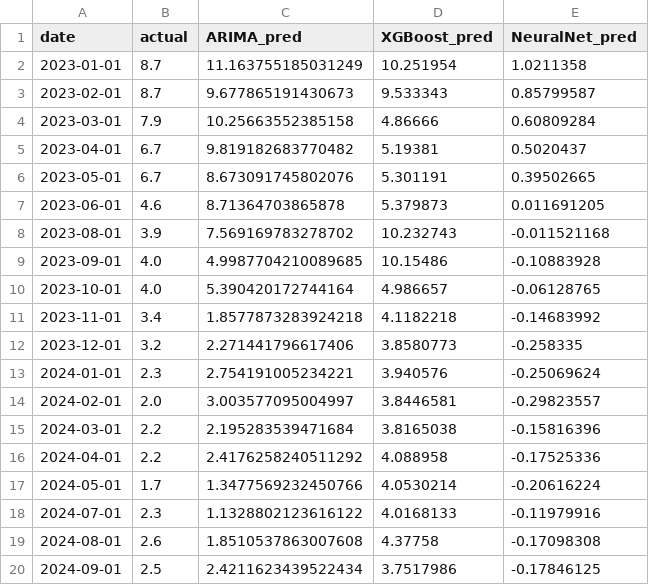
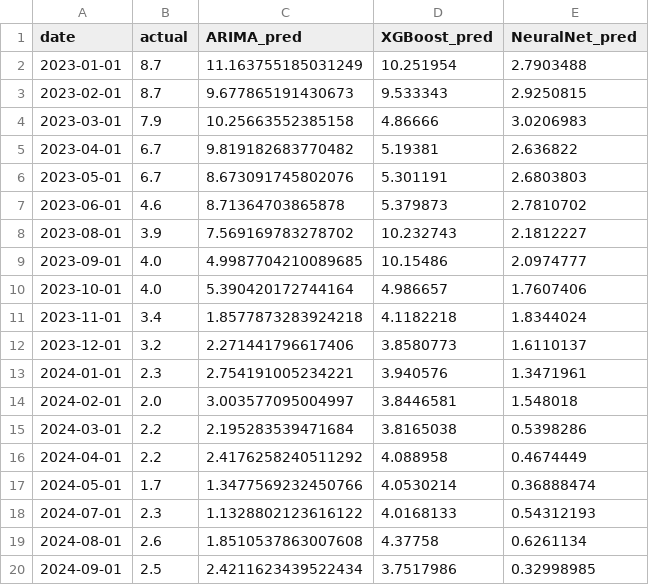
Before and after one commit to VishalKJ-ai/uk-economic-forecasting, a CSV file: outputs/forecasts/forecast_cpi_h3.csv, drawn as a sheet.

```diff
--- a/outputs/forecasts/forecast_cpi_h3.csv
+++ b/outputs/forecasts/forecast_cpi_h3.csv
@@ -1,20 +1,20 @@
 date,actual,ARIMA_pred,XGBoost_pred,NeuralNet_pred
-2023-01-01,8.7,11.163755185031249,10.251954,1.0211358
-2023-02-01,8.7,9.677865191430673,9.533343,0.85799587
-2023-03-01,7.9,10.25663552385158,4.86666,0.60809284
-2023-04-01,6.7,9.819182683770482,5.19381,0.5020437
-2023-05-01,6.7,8.673091745802076,5.301191,0.39502665
-2023-06-01,4.6,8.71364703865878,5.379873,0.011691205
-2023-08-01,3.9,7.569169783278702,10.232743,-0.011521168
-2023-09-01,4.0,4.9987704210089685,10.15486,-0.10883928
-2023-10-01,4.0,5.390420172744164,4.986657,-0.06128765
-2023-11-01,3.4,1.8577873283924218,4.1182218,-0.14683992
-2023-12-01,3.2,2.271441796617406,3.8580773,-0.258335
-2024-01-01,2.3,2.754191005234221,3.940576,-0.25069624
-2024-02-01,2.0,3.003577095004997,3.8446581,-0.29823557
-2024-03-01,2.2,2.195283539471684,3.8165038,-0.15816396
-2024-04-01,2.2,2.4176258240511292,4.088958,-0.17525336
-2024-05-01,1.7,1.3477569232450766,4.0530214,-0.20616224
-2024-07-01,2.3,1.1328802123616122,4.0168133,-0.11979916
-2024-08-01,2.6,1.8510537863007608,4.37758,-0.17098308
-2024-09-01,2.5,2.4211623439522434,3.7517986,-0.17846125
+2023-01-01,8.7,11.163755185031249,10.251954,2.7903488
+2023-02-01,8.7,9.677865191430673,9.533343,2.9250815
+2023-03-01,7.9,10.25663552385158,4.86666,3.0206983
+2023-04-01,6.7,9.819182683770482,5.19381,2.636822
+2023-05-01,6.7,8.673091745802076,5.301191,2.6803803
+2023-06-01,4.6,8.71364703865878,5.379873,2.7810702
+2023-08-01,3.9,7.569169783278702,10.232743,2.1812227
+2023-09-01,4.0,4.9987704210089685,10.15486,2.0974777
+2023-10-01,4.0,5.390420172744164,4.986657,1.7607406
+2023-11-01,3.4,1.8577873283924218,4.1182218,1.8344024
+2023-12-01,3.2,2.271441796617406,3.8580773,1.6110137
+2024-01-01,2.3,2.754191005234221,3.940576,1.3471961
+2024-02-01,2.0,3.003577095004997,3.8446581,1.548018
+2024-03-01,2.2,2.195283539471684,3.8165038,0.5398286
+2024-04-01,2.2,2.4176258240511292,4.088958,0.4674449
+2024-05-01,1.7,1.3477569232450766,4.0530214,0.36888474
+2024-07-01,2.3,1.1328802123616122,4.0168133,0.54312193
+2024-08-01,2.6,1.8510537863007608,4.37758,0.6261134
+2024-09-01,2.5,2.4211623439522434,3.7517986,0.32998985
```
Also changed, not shown: outputs/forecasts/forecast_cpi_h1.csv, outputs/forecasts/forecast_cpi_h6.csv, 18 other files.
